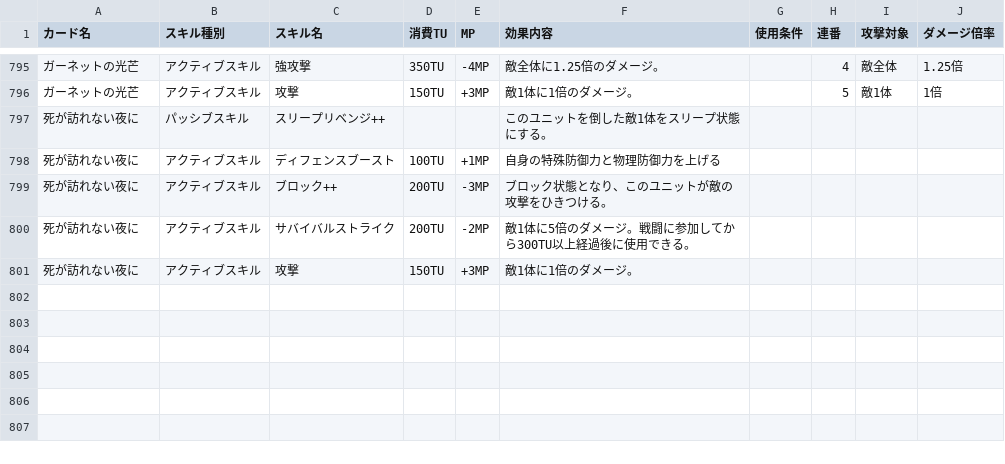
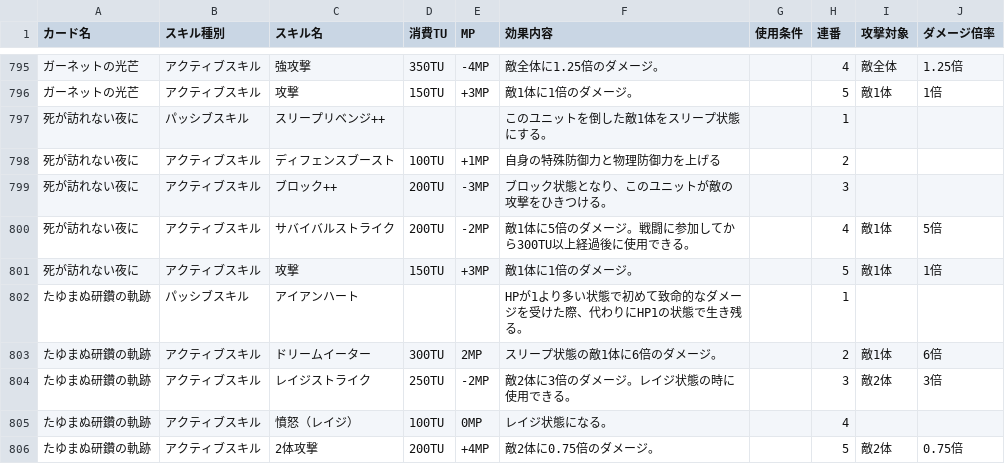
Before and after one commit to nek0-tkdb/tools, a CSV file: skill_data.csv, drawn as a sheet; only a part is shown, gaps mark what is left out.

Commit message:
Update skill_data.csv

```diff
--- a/skill_data.csv
+++ b/skill_data.csv
@@ -796,6 +796,11 @@
 ガーネットの光芒,アクティブスキル,攻撃,150TU,+3MP,敵1体に1倍のダメージ。,,5,敵1体,1倍
-死が訪れない夜に,パッシブスキル,スリープリベンジ++,,,このユニットを倒した敵1体をスリープ状態にする。,,,,
-死が訪れない夜に,アクティブスキル,ディフェンスブースト,100TU,+1MP,自身の特殊防御力と物理防御力を上げる,,,,
-死が訪れない夜に,アクティブスキル,ブロック++,200TU,-3MP,ブロック状態となり、このユニットが敵の攻撃をひきつける。,,,,
-死が訪れない夜に,アクティブスキル,サバイバルストライク,200TU,-2MP,敵1体に5倍のダメージ。戦闘に参加してから300TU以上経過後に使用できる。,,,,
-死が訪れない夜に,アクティブスキル,攻撃,150TU,+3MP,敵1体に1倍のダメージ。,,,,
+死が訪れない夜に,パッシブスキル,スリープリベンジ++,,,このユニットを倒した敵1体をスリープ状態にする。,,1,,
+死が訪れない夜に,アクティブスキル,ディフェンスブースト,100TU,+1MP,自身の特殊防御力と物理防御力を上げる,,2,,
+死が訪れない夜に,アクティブスキル,ブロック++,200TU,-3MP,ブロック状態となり、このユニットが敵の攻撃をひきつける。,,3,,
+死が訪れない夜に,アクティブスキル,サバイバルストライク,200TU,-2MP,敵1体に5倍のダメージ。戦闘に参加してから300TU以上経過後に使用できる。,,4,敵1体,5倍
+死が訪れない夜に,アクティブスキル,攻撃,150TU,+3MP,敵1体に1倍のダメージ。,,5,敵1体,1倍
+たゆまぬ研鑽の軌跡,パッシブスキル,アイアンハート,,,HPが1より多い状態で初めて致命的なダメージを受けた際、代わりにHP1の状態で生き残る。,,1,,
+たゆまぬ研鑽の軌跡,アクティブスキル,ドリームイーター,300TU,2MP,スリープ状態の敵1体に6倍のダメージ。,,2,敵1体,6倍
+たゆまぬ研鑽の軌跡,アクティブスキル,レイジストライク,250TU,-2MP,敵2体に3倍のダメージ。レイジ状態の時に使用できる。,,3,敵2体,3倍
+たゆまぬ研鑽の軌跡,アクティブスキル,憤怒（レイジ）,100TU,0MP,レイジ状態になる。,,4,,
+たゆまぬ研鑽の軌跡,アクティブスキル,2体攻撃,200TU,+4MP,敵2体に0.75倍のダメージ。,,5,敵2体,0.75倍
```
